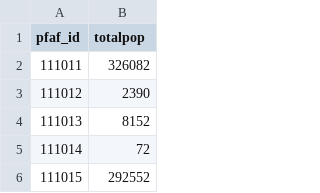
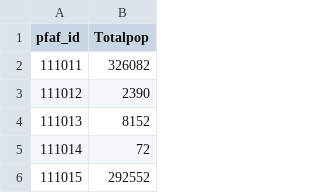
Before and after one commit to Global-Flood-Assessment/ModelOfModels, a CSV file: VIIRS+MOM/PopImage/popcount_2020.csv, drawn as a sheet; only a part is shown.

Commit message:
update column name: viirs -> VIIRS

```diff
--- a/VIIRS+MOM/PopImage/popcount_2020.csv
+++ b/VIIRS+MOM/PopImage/popcount_2020.csv
@@ -1,2 +1,2 @@
-pfaf_id,totalpop
+pfaf_id,Totalpop
 111011,326082
```
Also changed, not shown: 1 other file.
